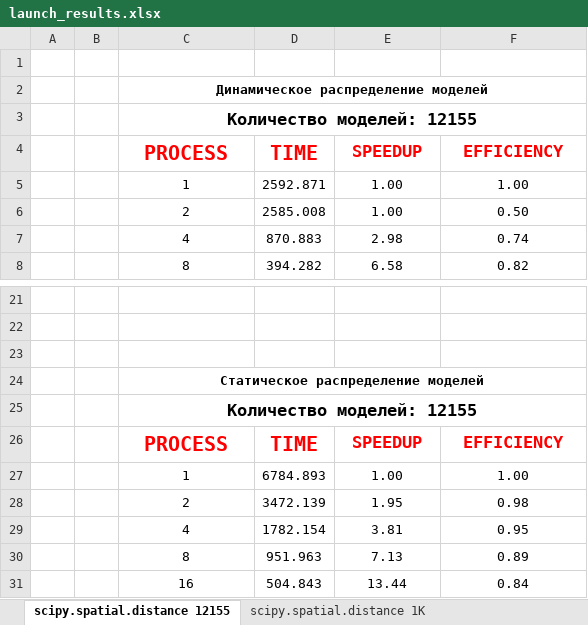
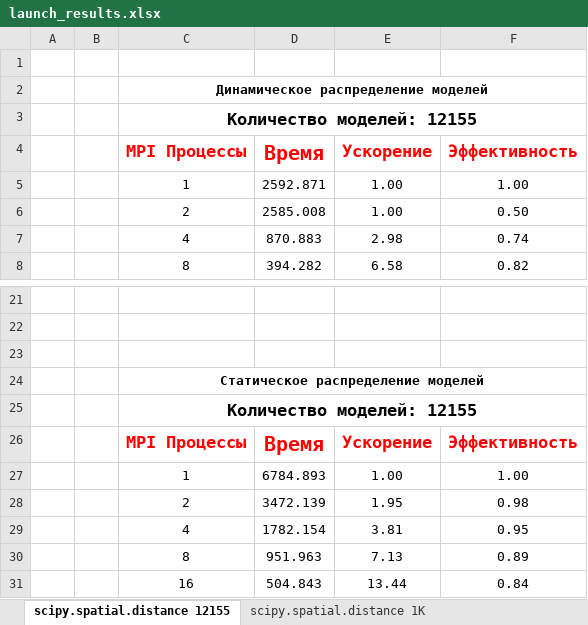
Before and after one commit to AxoyTO/Parallel_Closest_Object_Search, an Excel workbook: Results/launch_results.xlsx, sheet scipy.spatial.distance 12155, drawn as a sheet; only a part is shown, gaps mark what is left out; values as stored, in another font and other column widths than the file's, no borders; charts and pictures not drawn; removed rows and columns are numbered as before the commit, all else as after; the diff names each change by its address in the sheet, - before the commit and + after, or states it on an @@ line.

```diff
--- a/Results/launch_results.xlsx (sheet scipy.spatial.distance 12155)
+++ b/Results/launch_results.xlsx (sheet scipy.spatial.distance 12155)
-row 4:  |  | PROCESS | TIME | SPEEDUP | EFFICIENCY
+row 4:  |  | MPI Процессы | Время | Ускорение | Эффективность
-row 26:  |  | PROCESS | TIME | SPEEDUP | EFFICIENCY
+row 26:  |  | MPI Процессы | Время | Ускорение | Эффективность
```
Also changed, not shown: sheet scipy.spatial.KDTree 1K, sheet EARLYBREAK 1K, sheet scipy.spatial.distance 1K, charts or pictures.
